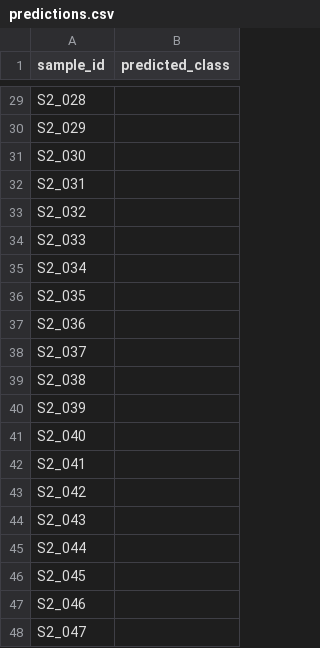
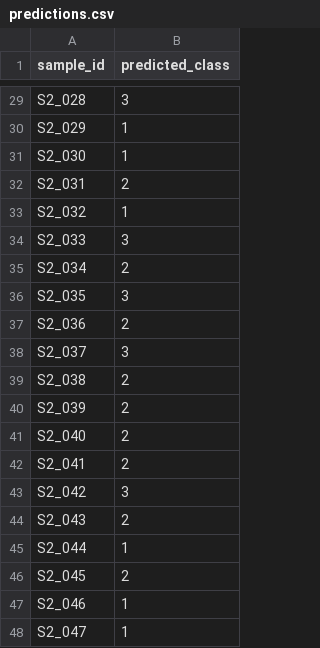
Before and after one commit to AristurtleHu/Signal-Ultrasound-Analysis, a CSV file: predictions.csv, drawn as a sheet; only a part is shown, gaps mark what is left out; the diff covers the shown part only; the diff names each change by its address in the sheet, - before the commit and + after, or states it on an @@ line.

```diff
--- a/predictions.csv
+++ b/predictions.csv
-B29 (predicted_class): (empty)
+B29 (predicted_class): 3
-B30:B31 (predicted_class): (empty)
+B30:B31 (predicted_class): 1
-B32 (predicted_class): (empty)
+B32 (predicted_class): 2
-B33 (predicted_class): (empty)
+B33 (predicted_class): 1
-B34 (predicted_class): (empty)
+B34 (predicted_class): 3
-B35 (predicted_class): (empty)
+B35 (predicted_class): 2
-B36 (predicted_class): (empty)
+B36 (predicted_class): 3
-B37 (predicted_class): (empty)
+B37 (predicted_class): 2
-B38 (predicted_class): (empty)
+B38 (predicted_class): 3
-B39:B42 (predicted_class): (empty)
+B39:B42 (predicted_class): 2
-B43 (predicted_class): (empty)
+B43 (predicted_class): 3
-B44 (predicted_class): (empty)
+B44 (predicted_class): 2
-B45 (predicted_class): (empty)
+B45 (predicted_class): 1
-B46 (predicted_class): (empty)
+B46 (predicted_class): 2
-B47:B48 (predicted_class): (empty)
+B47:B48 (predicted_class): 1
```
Also changed, not shown: 27 edited cells elsewhere in this file, 18 other files.
